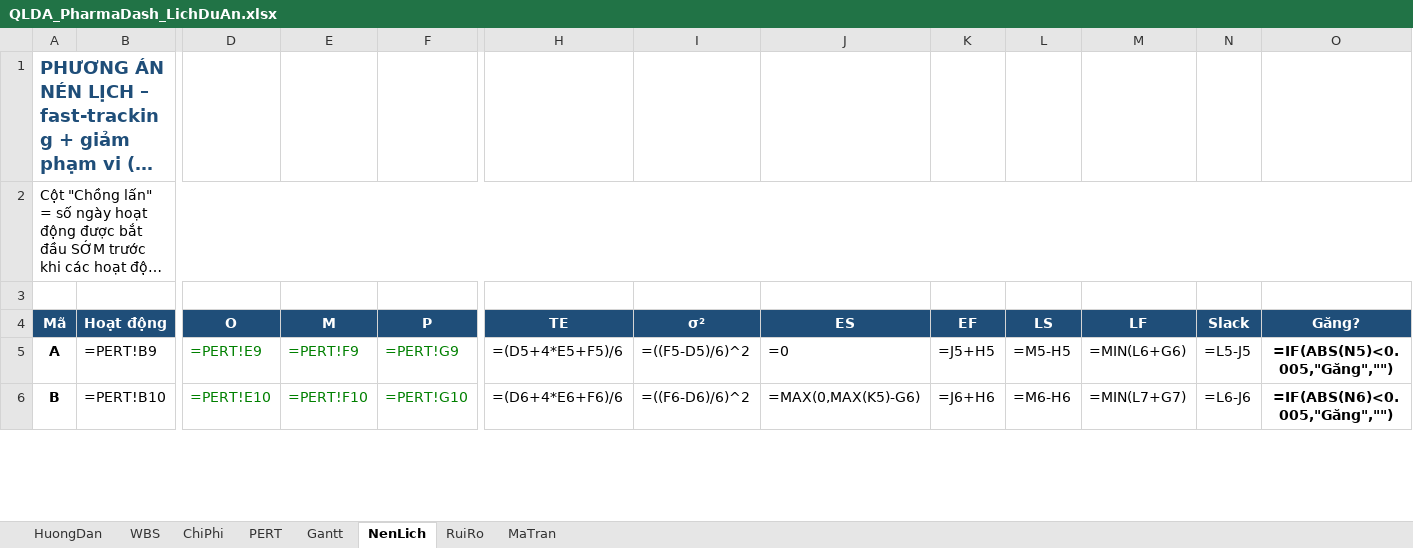
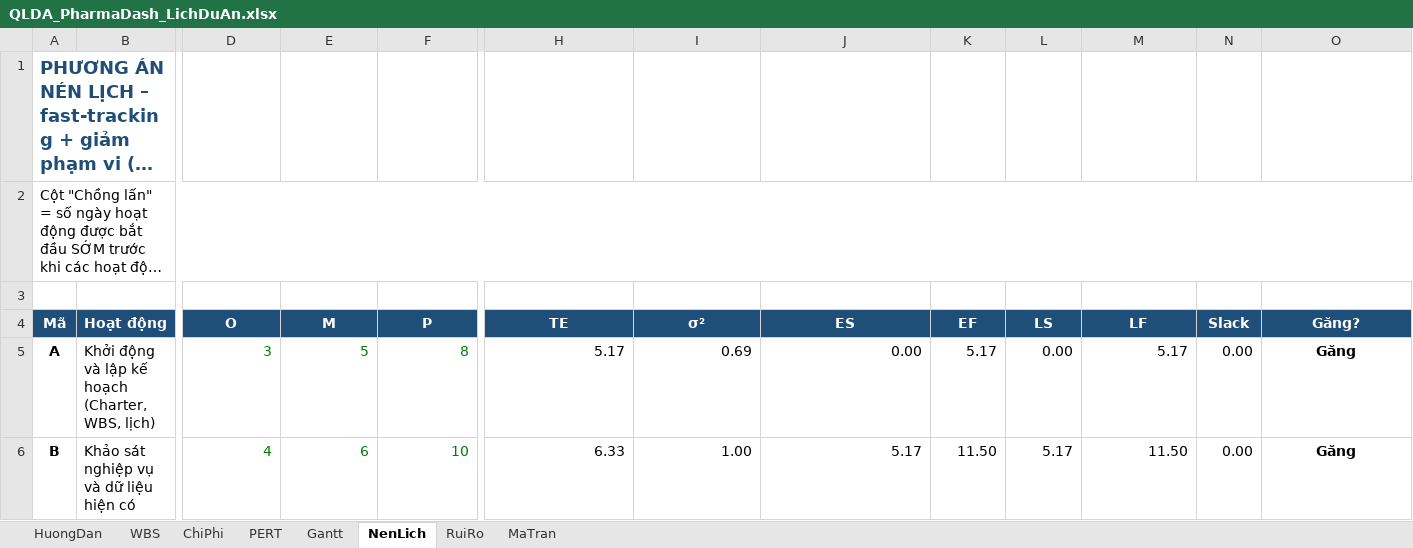
Before and after one commit to duyt67241-alt/pharmadash, an Excel workbook: docs/lab/QLDA_PharmaDash_LichDuAn.xlsx, sheet NenLich, drawn as a sheet; only a part is shown, gaps mark what is left out; long unchanged cells end in …; values as stored, in another font and other column widths than the file's, no borders; formulas without a stored value are shown as written; conditional formats not drawn; the diff covers the shown part only; the diff names each change by its address in the sheet, - before the commit and + after, or states it on an @@ line.

```diff
--- a/docs/lab/QLDA_PharmaDash_LichDuAn.xlsx (sheet NenLich)
+++ b/docs/lab/QLDA_PharmaDash_LichDuAn.xlsx (sheet NenLich)
-B5 (Hoạt động): =PERT!B9
+B5 (Hoạt động): Khởi động và lập kế hoạch (Charter, WBS, lịch)
-D5 (O): =PERT!E9
+D5 (O): 3
-E5 (M): =PERT!F9
+E5 (M): 5
-F5 (P): =PERT!G9
+F5 (P): 8
-H5 (TE): =(D5+4*E5+F5)/6
+H5 (TE): 5.17
-I5 (σ²): =((F5-D5)/6)^2
+I5 (σ²): 0.69
-J5 (ES): =0
+J5 (ES): 0.00
-K5 (EF): =J5+H5
+K5 (EF): 5.17
-L5 (LS): =M5-H5
+L5 (LS): 0.00
-M5 (LF): =MIN(L6+G6)
+M5 (LF): 5.17
-N5 (Slack): =L5-J5
+N5 (Slack): 0.00
-O5 (Găng?): =IF(ABS(N5)<0.005,"Găng","")
+O5 (Găng?): Găng
-B6 (Hoạt động): =PERT!B10
+B6 (Hoạt động): Khảo sát nghiệp vụ và dữ liệu hiện có
-D6 (O): =PERT!E10
+D6 (O): 4
-E6 (M): =PERT!F10
+E6 (M): 6
-F6 (P): =PERT!G10
+F6 (P): 10
-H6 (TE): =(D6+4*E6+F6)/6
+H6 (TE): 6.33
-I6 (σ²): =((F6-D6)/6)^2
+I6 (σ²): 1.00
-J6 (ES): =MAX(0,MAX(K5)-G6)
+J6 (ES): 5.17
-K6 (EF): =J6+H6
+K6 (EF): 11.50
-L6 (LS): =M6-H6
+L6 (LS): 5.17
-M6 (LF): =MIN(L7+G7)
+M6 (LF): 11.50
-N6 (Slack): =L6-J6
+N6 (Slack): 0.00
-O6 (Găng?): =IF(ABS(N6)<0.005,"Găng","")
+O6 (Găng?): Găng
```
Also changed, not shown: 159 edited cells elsewhere in this sheet, sheet Gantt, sheet PERT, sheet WBS, sheet MaTran, sheet RuiRo, sheet ChiPhi.
